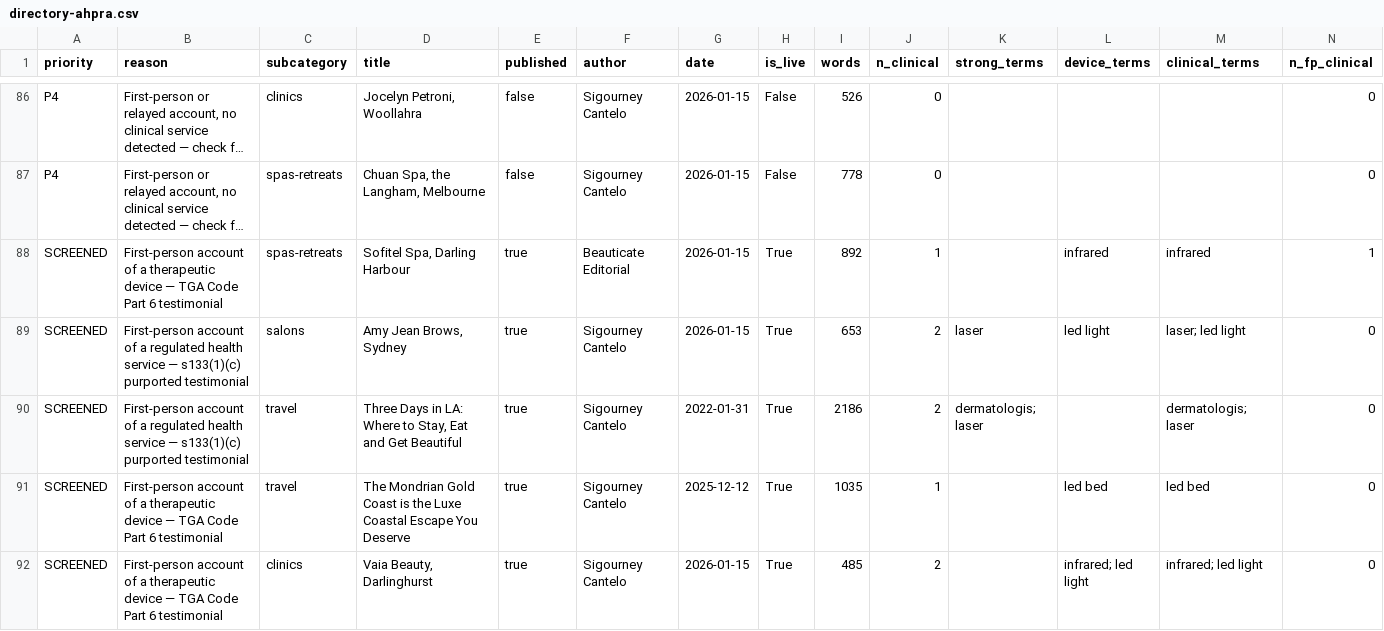
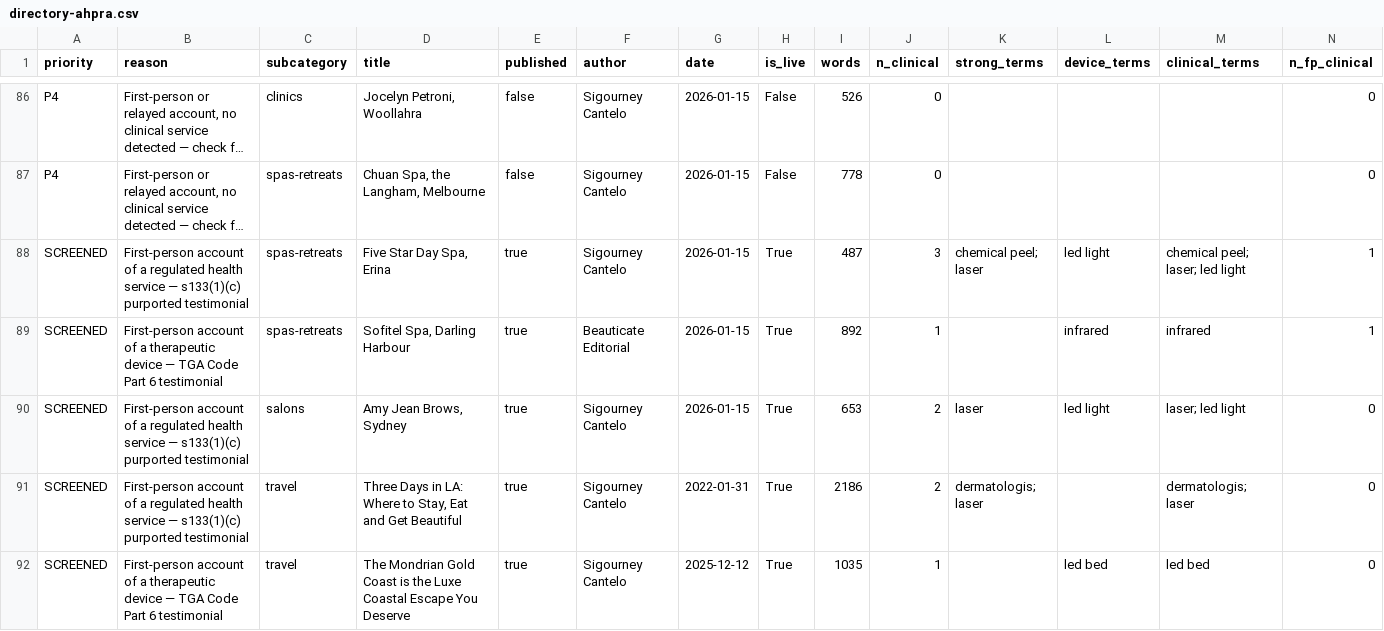
Before and after one commit to sigourneycantelo/beauticate-website, a CSV file: docs/audit/directory-ahpra.csv, drawn as a sheet; only a part is shown, gaps mark what is left out; the shorter side is filled out with more unchanged rows; long unchanged cells end in …; rows hold the shown columns only; the diff covers the shown part only; the diff names each change by its address in the sheet, - before the commit and + after, or states it on an @@ line.

```diff
--- a/docs/audit/directory-ahpra.csv
+++ b/docs/audit/directory-ahpra.csv
+row 88: SCREENED | First-person account of a regulated health service — s133(1)(c) purported testimonial | spas-retreats | Five Star Day Spa, Erina | true | Sigourney Cantelo | 2026-01-15 | True | 487 | 3 | chemical peel; laser | led light | chemical peel; laser; led light | 1
```
Also changed, not shown: 3 added rows and 4 removed rows elsewhere in this file, 5 other files.
